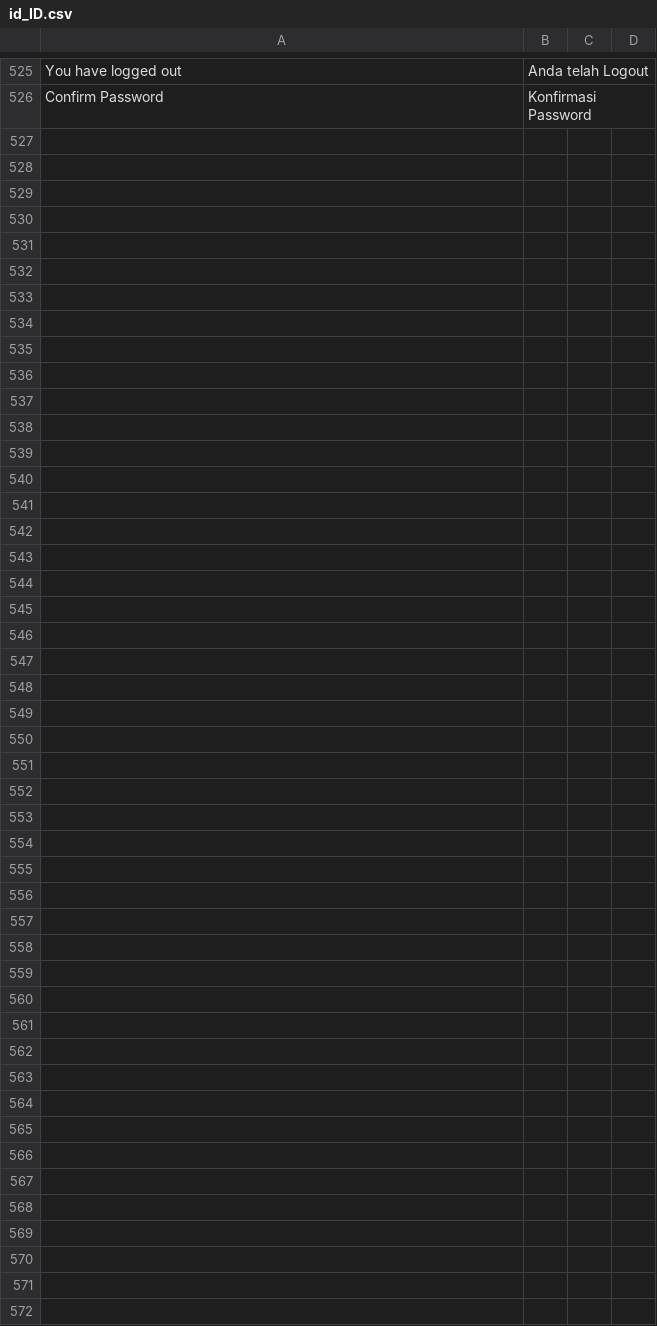
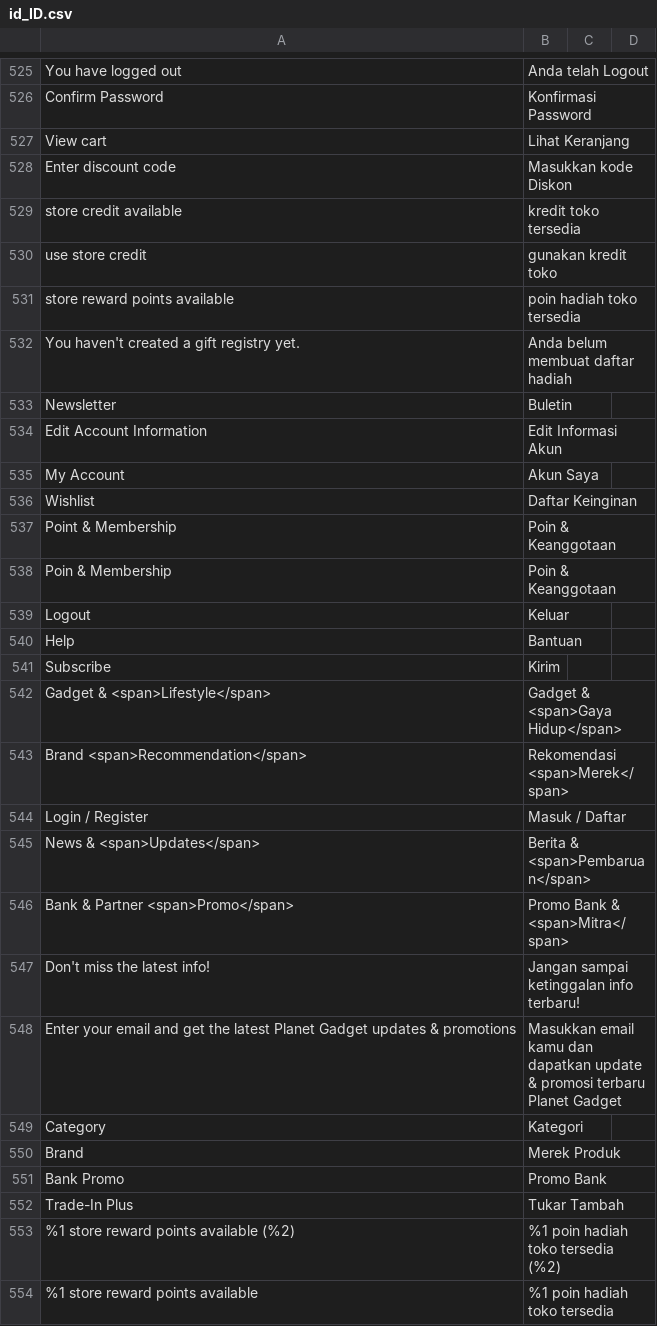
Before and after one commit to jey3033/planetgadget_production, a CSV file: app/design/frontend/Kemana/planetgadget/i18n/id_ID.csv, drawn as a sheet; only a part is shown, gaps mark what is left out; the diff names each change by its address in the sheet, - before the commit and + after, or states it on an @@ line.

```diff
--- a/app/design/frontend/Kemana/planetgadget/i18n/id_ID.csv
+++ b/app/design/frontend/Kemana/planetgadget/i18n/id_ID.csv
+row 527: View cart | Lihat Keranjang
+row 528: Enter discount code | Masukkan kode Diskon
+row 529: store credit available | kredit toko tersedia
+row 530: use store credit | gunakan kredit toko
+row 531: store reward points available | poin hadiah toko tersedia
+row 532: You haven't created a gift registry yet. | Anda belum membuat daftar hadiah
+row 533: Newsletter | Buletin
+row 534: Edit Account Information | Edit Informasi Akun
+row 535: My Account | Akun Saya
+row 536: Wishlist | Daftar Keinginan
+row 537: Point & Membership | Poin & Keanggotaan
+row 538: Poin & Membership | Poin & Keanggotaan
+row 539: Logout | Keluar
+row 540: Help | Bantuan
+row 541: Subscribe | Kirim
+row 542: Gadget & <span>Lifestyle</span> | Gadget & <span>Gaya Hidup</span>
+row 543: Brand <span>Recommendation</span> | Rekomendasi <span>Merek</span>
+row 544: Login / Register | Masuk / Daftar
+row 545: News & <span>Updates</span> | Berita & <span>Pembaruan</span>
+row 546: Bank & Partner <span>Promo</span> | Promo Bank & <span>Mitra</span>
+row 547: Don't miss the latest info! | Jangan sampai ketinggalan info terbaru!
+row 548: Enter your email and get the latest Planet Gadget updates & promotions | Masukkan email kamu dan dapatkan update & promosi terbaru Planet Gadget
+row 549: Category | Kategori
+row 550: Brand | Merek Produk
+row 551: Bank Promo | Promo Bank
+row 552: Trade-In Plus | Tukar Tambah
+row 553: %1 store reward points available (%2) | %1 poin hadiah toko tersedia (%2)
+row 554: %1 store reward points available | %1 poin hadiah toko tersedia
```
Also changed, not shown: app/design/frontend/Kemana/planetgadget/i18n/en_US.csv, 5 other files.
